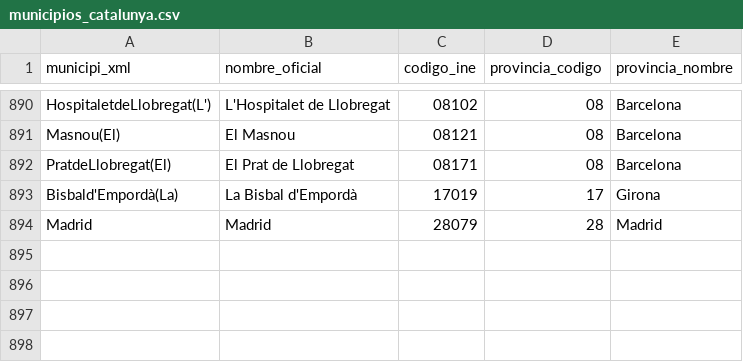
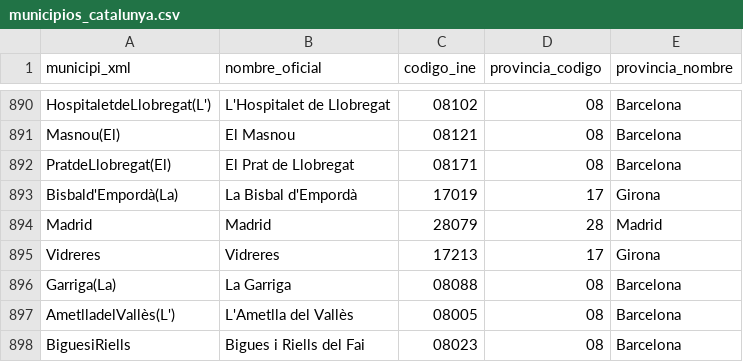
Before and after one commit to Kianni/buscador_ongd, a CSV file: scripts/catalunya/municipios_catalunya.csv, drawn as a sheet; only a part is shown, gaps mark what is left out.

```diff
--- a/scripts/catalunya/municipios_catalunya.csv
+++ b/scripts/catalunya/municipios_catalunya.csv
@@ -894 +894,5 @@ Bisbald'Empordà(La),La Bisbal d'Empordà,17019,17,Girona
 Madrid,Madrid,28079,28,Madrid
+Vidreres,Vidreres,17213,17,Girona
+Garriga(La),La Garriga,08088,08,Barcelona
+AmetlladelVallès(L'),L'Ametlla del Vallès,08005,08,Barcelona
+BiguesiRiells,Bigues i Riells del Fai,08023,08,Barcelona
```
Also changed, not shown: 30 other files.
